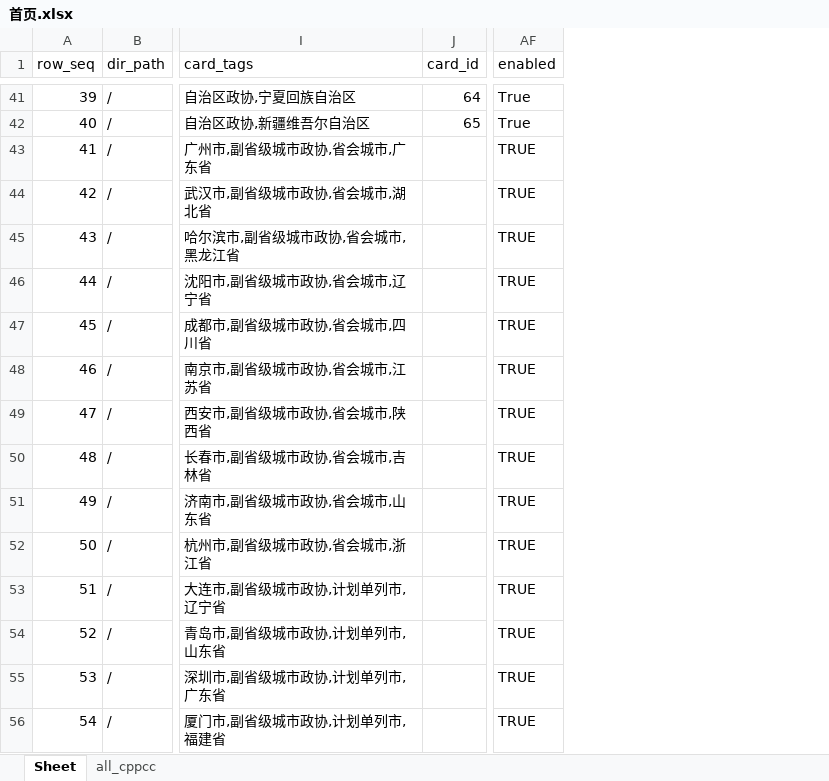
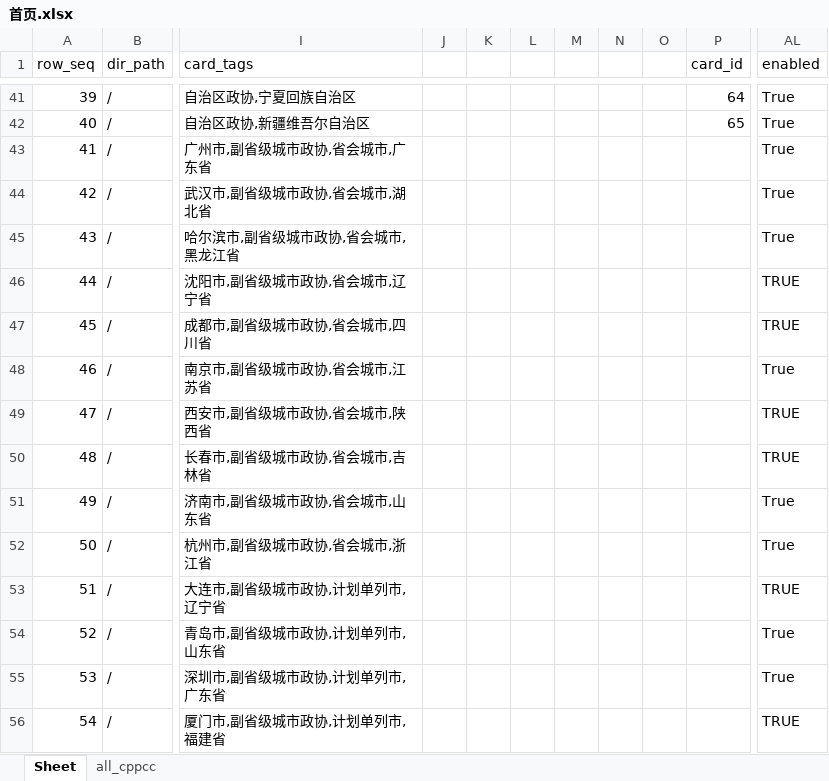
Before and after one commit to seymour-zx/zhengxie.info, an Excel workbook: xlsx/cards-pages/首页.xlsx, sheet Sheet, drawn as a sheet; only a part is shown, gaps mark what is left out; values as stored, in another font and other column widths than the file's, no cell formats; addresses are those after the commit; the diff covers the shown part only; the diff names each change by its address in the sheet, - before the commit and + after, or states it on an @@ line.

```diff
--- a/xlsx/cards-pages/首页.xlsx (sheet Sheet)
+++ b/xlsx/cards-pages/首页.xlsx (sheet Sheet)
+column J, empty
+column K, empty
+column L, empty
+column M, empty
+column N, empty
+column O, empty
-AL43:AL45 (enabled): TRUE
+AL43:AL45 (enabled): True
-AL48 (enabled): TRUE
+AL48 (enabled): True
-AL51:AL52 (enabled): TRUE
+AL51:AL52 (enabled): True
-AL54:AL55 (enabled): TRUE
+AL54:AL55 (enabled): True
```
Also changed, not shown: 41 edited cells elsewhere in this sheet, cell formats, xlsx/cards.unified.xlsx, 1 other file.
